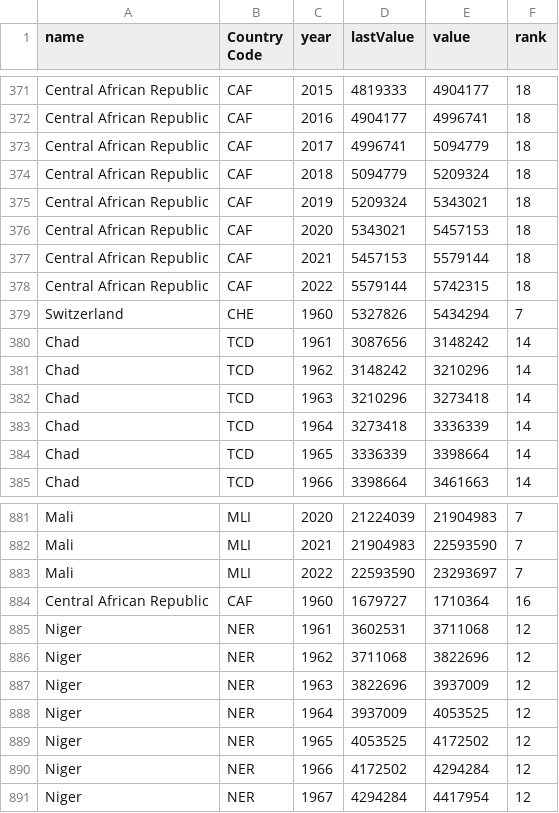
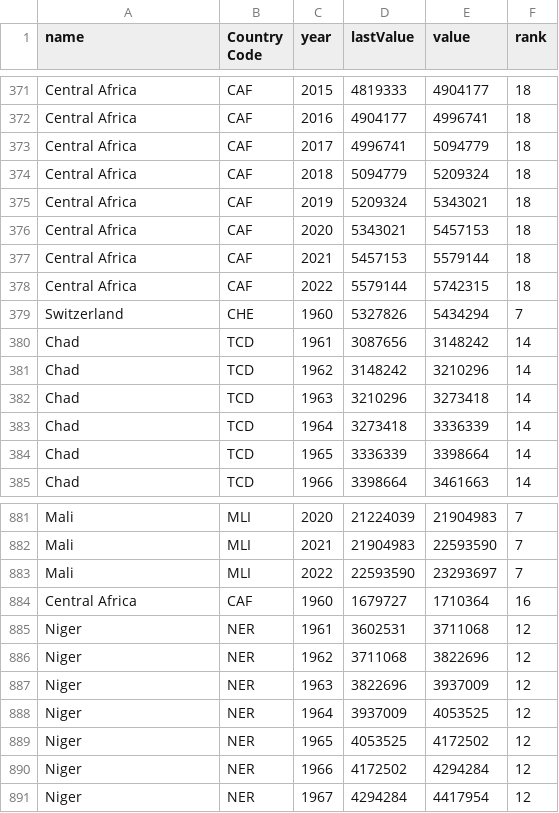
Before and after one commit to AMNTU/AMNTU.github.io, a CSV file: 02-Population_data.csv, drawn as a sheet; only a part is shown, gaps mark what is left out; the diff covers the shown part only; the diff names each change by its address in the sheet, - before the commit and + after, or states it on an @@ line.

```diff
--- a/02-Population_data.csv
+++ b/02-Population_data.csv
-A371:A378 (name): Central African Republic
+A371:A378 (name): Central Africa
-A884 (name): Central African Republic
+A884 (name): Central Africa
```
Also changed, not shown: 54 edited cells elsewhere in this file, 4 other files.
